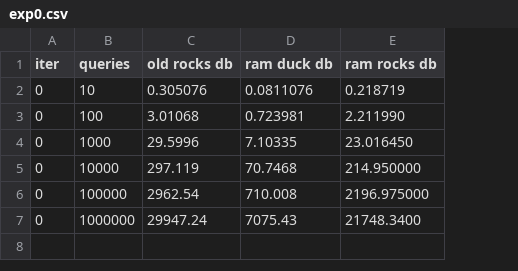
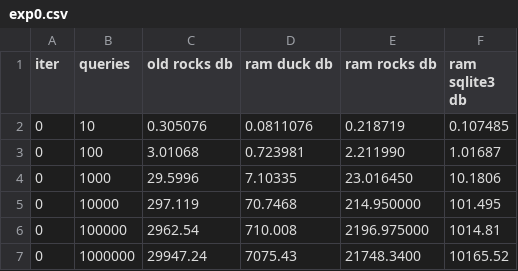
Before and after one commit to joshjo/range-scans, a CSV file: results/exp0.csv, drawn as a sheet; the diff names each change by its address in the sheet, - before the commit and + after, or states it on an @@ line.

Commit message:
add experiment0 with sqlite3

```diff
--- a/results/exp0.csv
+++ b/results/exp0.csv
+column F (ram sqlite3 db), rows 2-7: 0.107485 | 1.01687 | 10.1806 | 101.495 | 1014.81 | 10165.52
```
